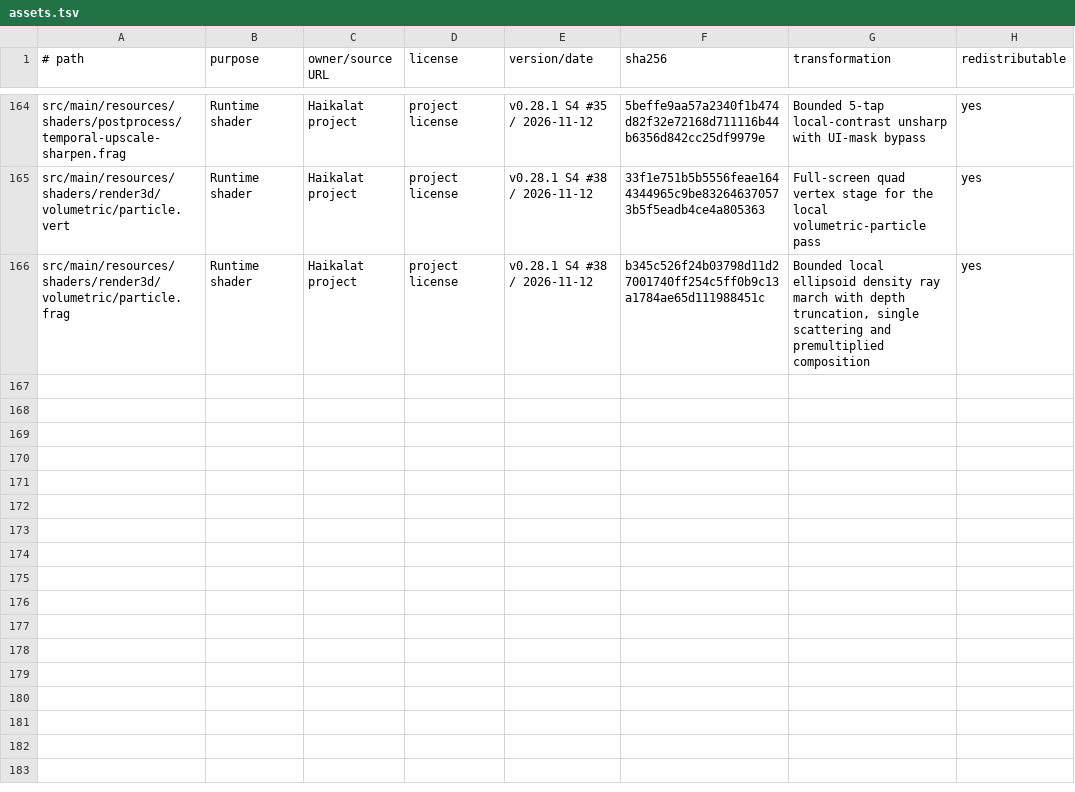
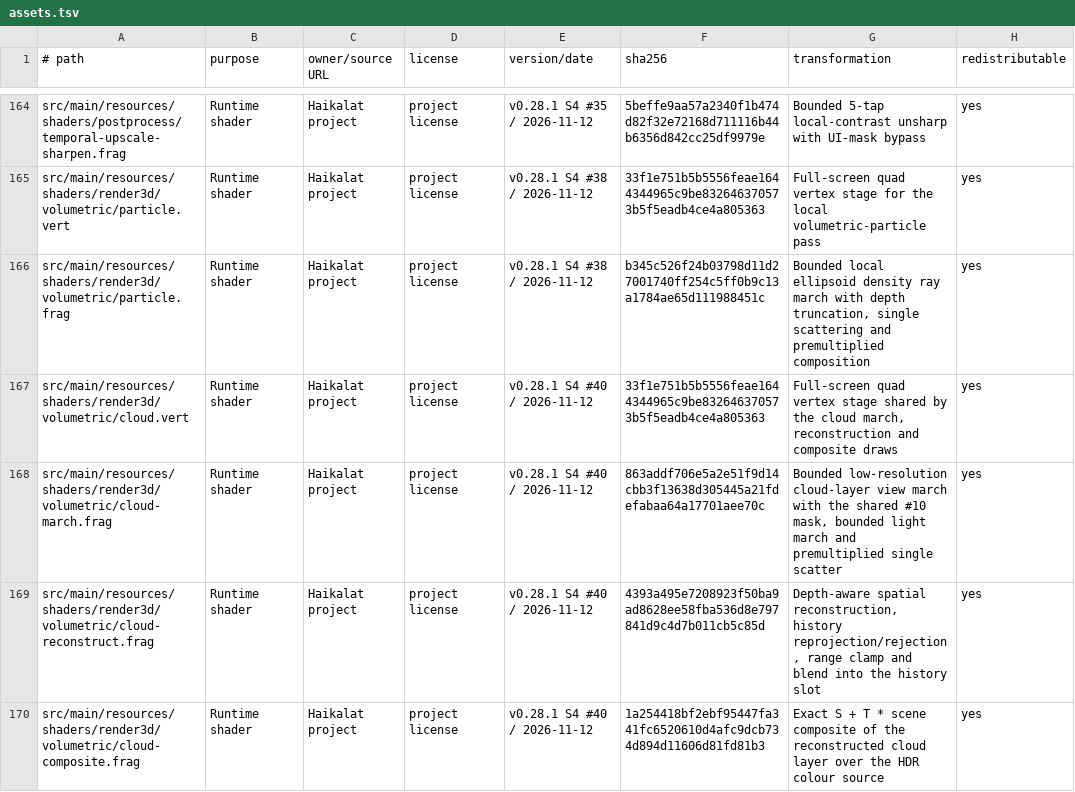
Before and after one commit to KLjiana/haikalat, a TSV file: docs/licenses/assets.tsv, drawn as a sheet; only a part is shown, gaps mark what is left out; the diff names each change by its address in the sheet, - before the commit and + after, or states it on an @@ line.

Commit message:
feat(render): add bounded volumetric clouds with low-res reconstruction
Adds roadmap #40: a bounded horizontal cloud slab with an analytic vertical profile and the existing #10 CloudShadowSettings mask, a low-resolution bounded view march with a bounded light march and single scatter, depth-aware spatial reconstruction, and a double-buffered full-resolution history with camera-cut, exposure and disocclusion rejection. Reuses the #10 mask source text (pinned by the shader contract), composites S + T * scene after the atmosphere/fog colour, and keeps disabled an exact no-op. Includes an independent double reference, focused JVM contracts, a guarded 7-case VolumetricCloudGlTest (GL NOT_EVALUATED here), the technical card, allowlist entries and shader fingerprints.

```diff
--- a/docs/licenses/assets.tsv
+++ b/docs/licenses/assets.tsv
+row 167: src/main/resources/shaders/render3d/volumetric/cloud.vert | Runtime shader | Haikalat project | project license | v0.28.1 S4 #40 / 2026-11-12 | 33f1e751b5b5556feae1644344965c9be832646370573b5f5eadb4ce4a805363 | Full-screen quad vertex stage shared by the cloud march, reconstruction and composite draws | yes
+row 168: src/main/resources/shaders/render3d/volumetric/cloud-march.frag | Runtime shader | Haikalat project | project license | v0.28.1 S4 #40 / 2026-11-12 | 863addf706e5a2e51f9d14cbb3f13638d305445a21fdefabaa64a17701aee70c | Bounded low-resolution cloud-layer view march with the shared #10 mask, bounded light march and premultiplied single scatter | yes
+row 169: src/main/resources/shaders/render3d/volumetric/cloud-reconstruct.frag | Runtime shader | Haikalat project | project license | v0.28.1 S4 #40 / 2026-11-12 | 4393a495e7208923f50ba9ad8628ee58fba536d8e797841d9c4d7b011cb5c85d | Depth-aware spatial reconstruction, history reprojection/rejection, range clamp and blend into the history slot | yes
+row 170: src/main/resources/shaders/render3d/volumetric/cloud-composite.frag | Runtime shader | Haikalat project | project license | v0.28.1 S4 #40 / 2026-11-12 | 1a254418bf2ebf95447fa341fc6520610d4afc9dcb734d894d11606d81fd81b3 | Exact S + T * scene composite of the reconstructed cloud layer over the HDR colour source | yes
```
Also changed, not shown: 16 other files.
